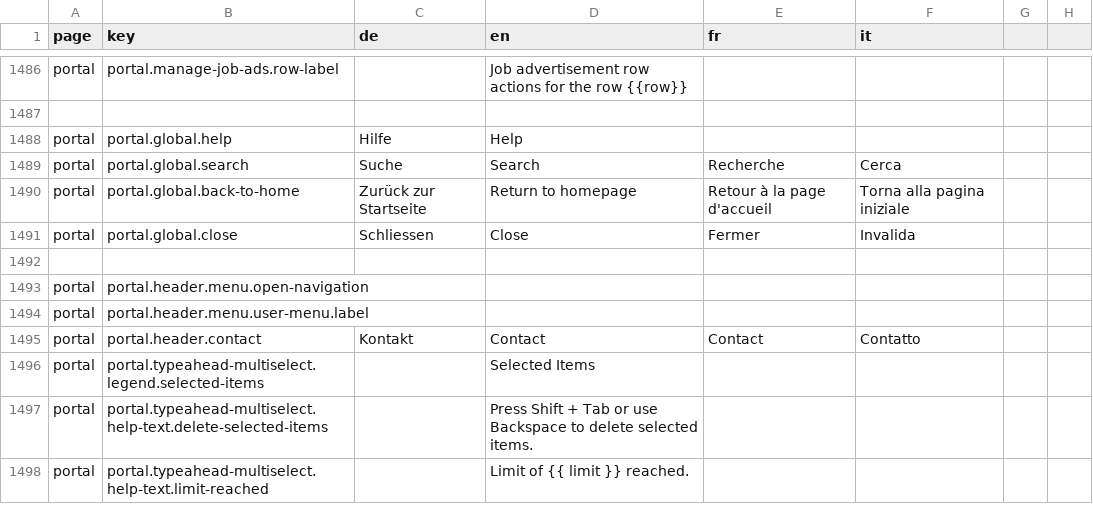
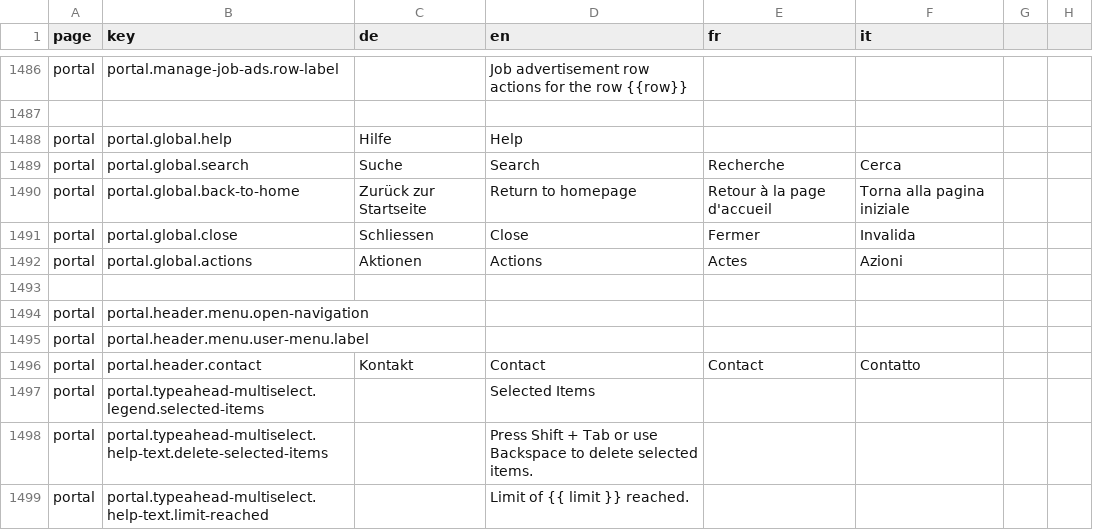
Before and after one commit to FeatureToggleStudy/alv-portal, a CSV file: alv-portal-ui/translations.csv, drawn as a sheet; only a part is shown, gaps mark what is left out; the diff names each change by its address in the sheet, - before the commit and + after, or states it on an @@ line.

Commit message:
Add global "actions" translation

```diff
--- a/alv-portal-ui/translations.csv
+++ b/alv-portal-ui/translations.csv
+row 1492: portal | portal.global.actions | Aktionen | Actions | Actes | Azioni
```
